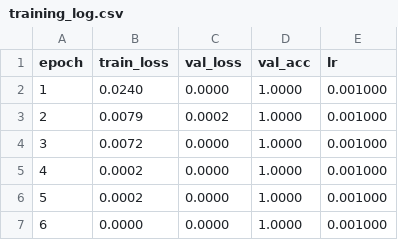
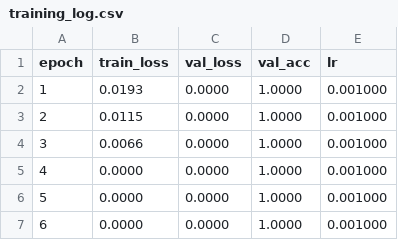
Before and after one commit to No6Name8/OmniVision3D, a CSV file: checkpoints/training_log.csv, drawn as a sheet.

```diff
--- a/checkpoints/training_log.csv
+++ b/checkpoints/training_log.csv
@@ -1,7 +1,7 @@
 epoch,train_loss,val_loss,val_acc,lr
-1,0.0240,0.0000,1.0000,0.001000
-2,0.0079,0.0002,1.0000,0.001000
-3,0.0072,0.0000,1.0000,0.001000
-4,0.0002,0.0000,1.0000,0.001000
-5,0.0002,0.0000,1.0000,0.001000
+1,0.0193,0.0000,1.0000,0.001000
+2,0.0115,0.0000,1.0000,0.001000
+3,0.0066,0.0000,1.0000,0.001000
+4,0.0000,0.0000,1.0000,0.001000
+5,0.0000,0.0000,1.0000,0.001000
 6,0.0000,0.0000,1.0000,0.001000
```
Also changed, not shown: 13 other files.
